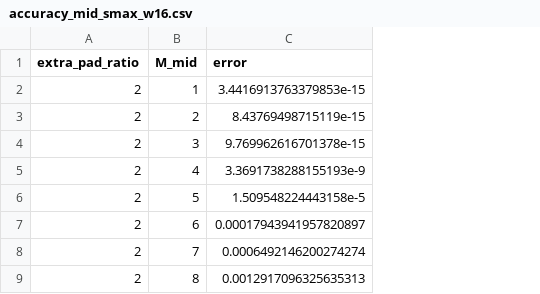
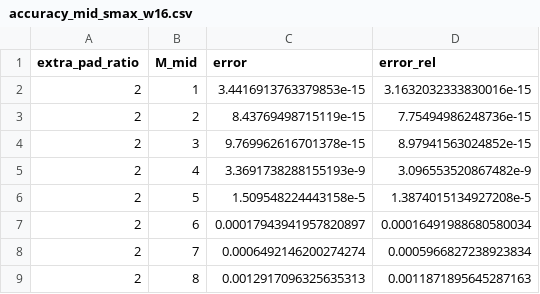
Before and after one commit to ArrogantGao/FSSoG_benchmark, a CSV file: accuracy/data/accuracy_mid_smax_w16.csv, drawn as a sheet; only a part is shown; the diff names each change by its address in the sheet, - before the commit and + after, or states it on an @@ line.

Commit message:
Add accuracy examples && datas in FSSOG

```diff
--- a/accuracy/data/accuracy_mid_smax_w16.csv
+++ b/accuracy/data/accuracy_mid_smax_w16.csv
+column D (error_rel), rows 2-9: 3.1632032333830016e-15 | 7.75494986248736e-15 | 8.97941563024852e-15 | 3.096553520867482e-9 | 1.3874015134927208e-5 | 0.00016491988680580034 | 0.0005966827238923834 | 0.0011871895645287163
```
Also changed, not shown: accuracy/data/accuracy_mid_smax_w32.csv, 25 other files.
